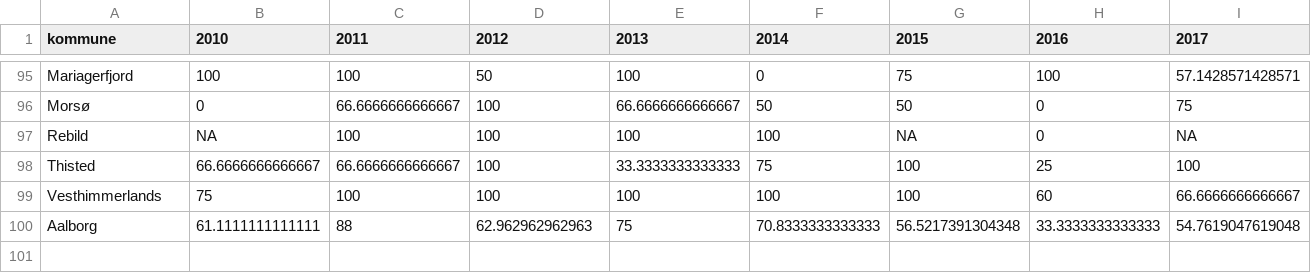
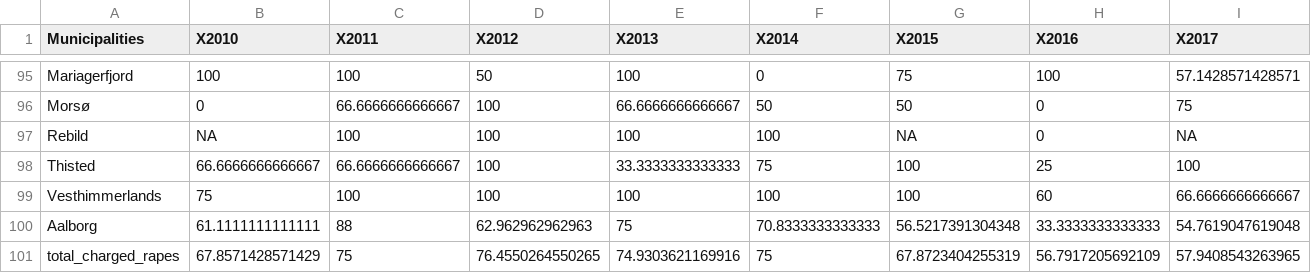
Before and after one commit to Chris-Kramer/final_project-CDS, a CSV file: emil/charged_reported_rape.csv, drawn as a sheet; only a part is shown, gaps mark what is left out; rows hold the shown columns only; the diff covers the shown part only; the diff names each change by its address in the sheet, - before the commit and + after, or states it on an @@ line.

```diff
--- a/emil/charged_reported_rape.csv
+++ b/emil/charged_reported_rape.csv
-A1: kommune
+A1: Municipalities
-B1: 2010
+B1: X2010
-C1: 2011
+C1: X2011
-D1: 2012
+D1: X2012
-E1: 2013
+E1: X2013
-F1: 2014
+F1: X2014
-G1: 2015
+G1: X2015
-H1: 2016
+H1: X2016
-I1: 2017
+I1: X2017
+row 101: total_charged_rapes | 67.8571428571429 | 75 | 76.4550264550265 | 74.9303621169916 | 75 | 67.8723404255319 | 56.7917205692109 | 57.9408543263965
```
Also changed, not shown: 3 edited cells elsewhere in this file, emil/charged_population.csv, emil/reported_popu.csv, 1 other file.
